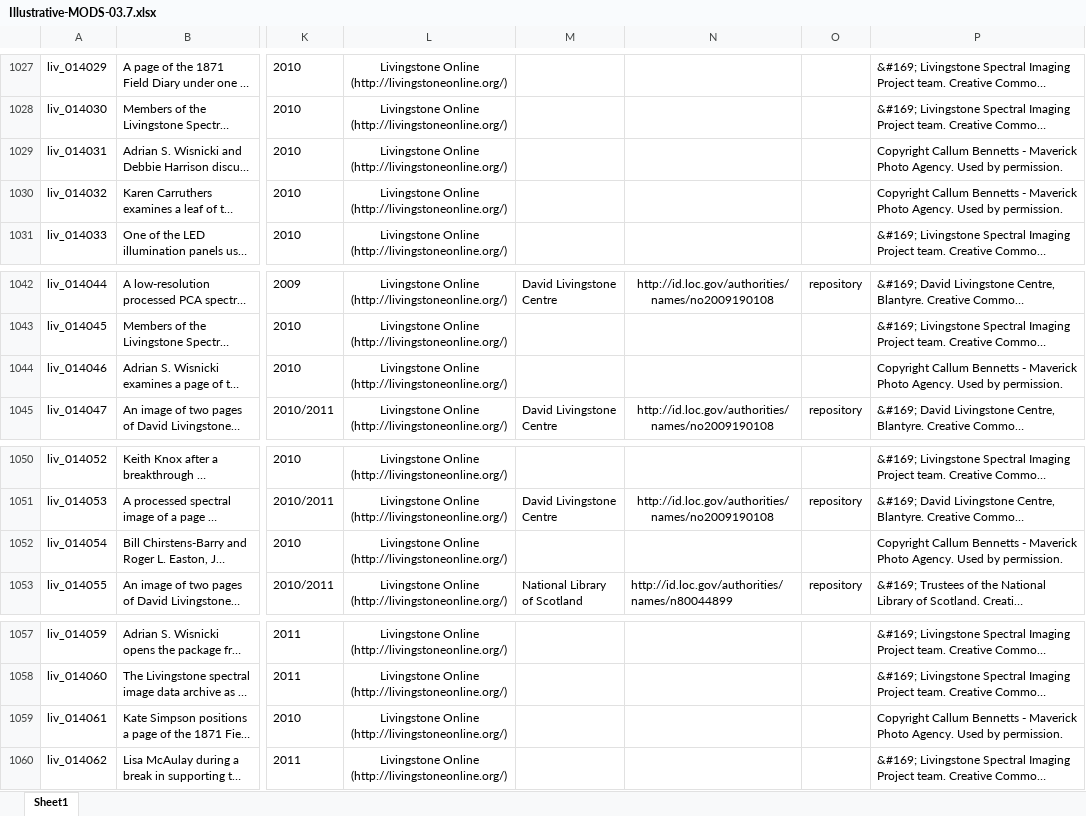
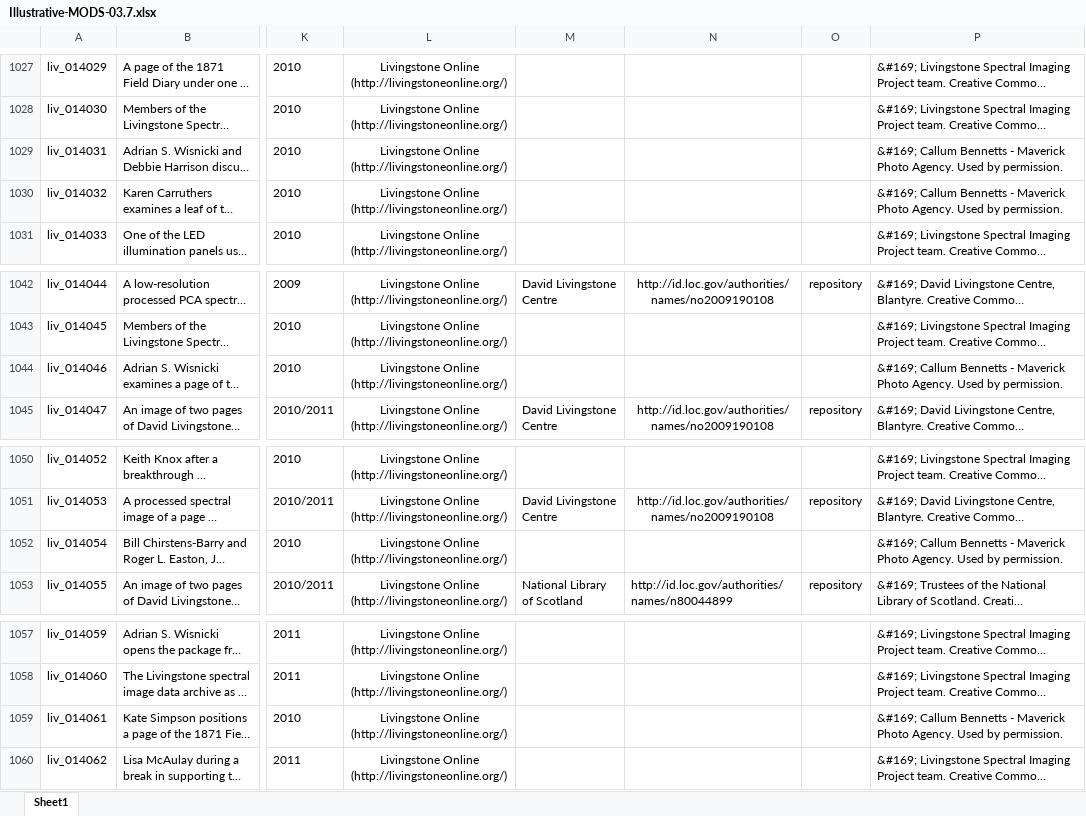
Before and after one commit to livingstoneonline/LEAP-MODS, an Excel workbook: MODS-DC-Generators/00 Illustrative-MODS-Generator-NEW/Illustrative-MODS-03.7.xlsx, sheet Sheet1, drawn as a sheet; only a part is shown, gaps mark what is left out; long unchanged cells end in …; values as stored, in another font and other column widths than the file's, no borders; the diff names each change by its address in the sheet, - before the commit and + after, or states it on an @@ line.

Commit message:
update illus mods generators

```diff
--- a/MODS-DC-Generators/00 Illustrative-MODS-Generator-NEW/Illustrative-MODS-03.7.xlsx (sheet Sheet1)
+++ b/MODS-DC-Generators/00 Illustrative-MODS-Generator-NEW/Illustrative-MODS-03.7.xlsx (sheet Sheet1)
-P1029:P1030: Copyright Callum Bennetts…
+P1029:P1030: &#169; Callum Bennetts…
-P1044: Copyright Callum Bennetts…
+P1044: &#169; Callum Bennetts…
-P1052: Copyright Callum Bennetts…
+P1052: &#169; Callum Bennetts…
-P1059: Copyright Callum Bennetts…
+P1059: &#169; Callum Bennetts…
```
Also changed, not shown: 3 other files.
